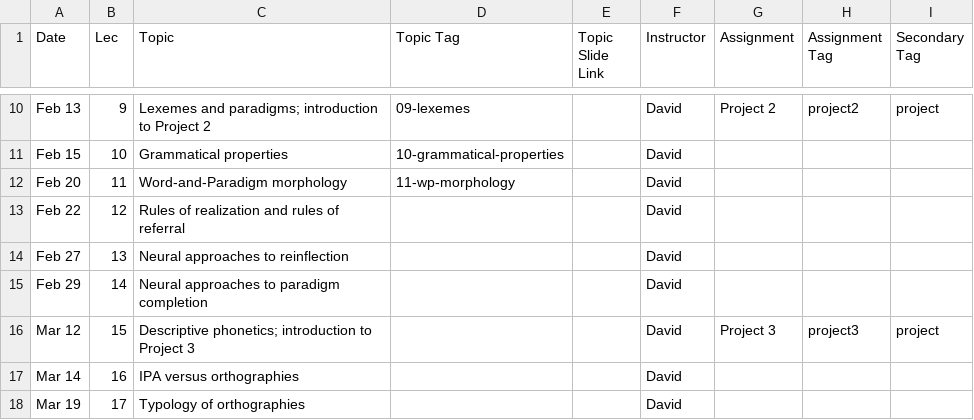
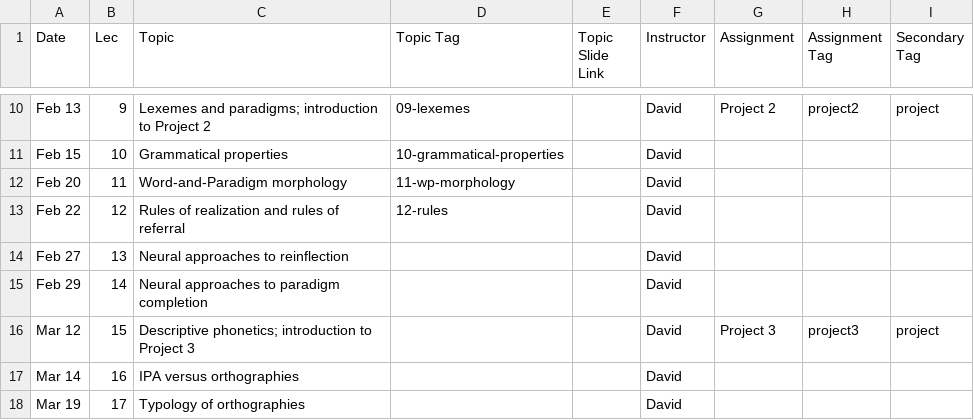
Before and after one commit to dmort27/subwordmodeling, a CSV file: _data/schedule.csv, drawn as a sheet; only a part is shown, gaps mark what is left out.

```diff
--- a/_data/schedule.csv
+++ b/_data/schedule.csv
@@ -12,3 +12,3 @@ Feb 15,10,Grammatical properties,10-grammatical-properties,,David,,,
 Feb 20,11,Word-and-Paradigm morphology,11-wp-morphology,,David,,,
-Feb 22,12,Rules of realization and rules of referral,,,David,,,
+Feb 22,12,Rules of realization and rules of referral,12-rules,,David,,,
 Feb 27,13,Neural approaches to reinflection,,,David,,,
```
Also changed, not shown: 1 other file.
